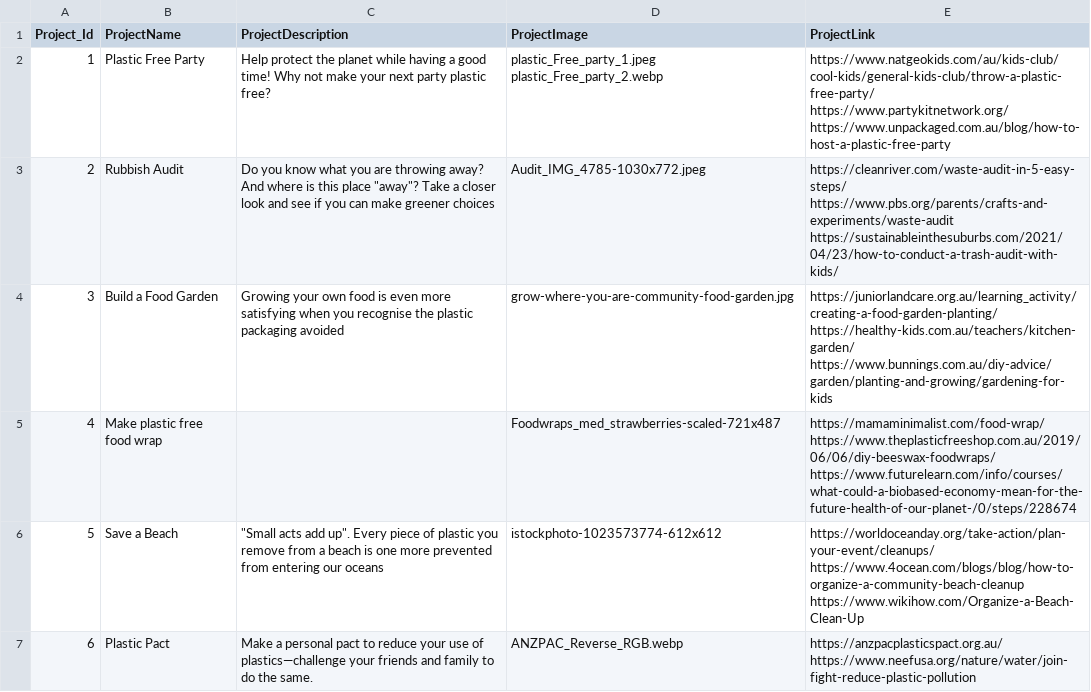
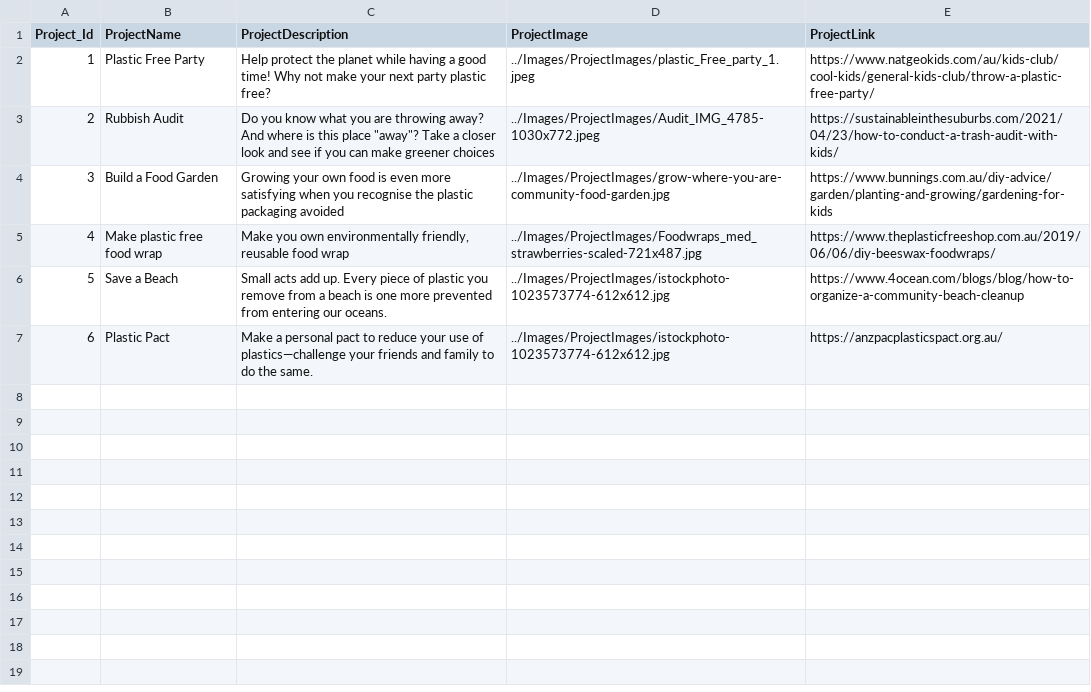
Before and after one commit to clleboeuf/PlasticReductionProject, a CSV file: PlasticReductionProject/DAL/projects.csv, drawn as a sheet.

Commit message:
Projects data seeded from csv

```diff
--- a/PlasticReductionProject/DAL/projects.csv
+++ b/PlasticReductionProject/DAL/projects.csv
@@ -1,20 +1,7 @@
 Project_Id,ProjectName,ProjectDescription,ProjectImage,ProjectLink
-1,Plastic Free Party,Help protect the planet while having a good time!  Why not make your next party plastic free? ,"plastic_Free_party_1.jpeg
-plastic_Free_party_2.webp","https://www.natgeokids.com/au/kids-club/cool-kids/general-kids-club/throw-a-plastic-free-party/
-https://www.partykitnetwork.org/
-https://www.unpackaged.com.au/blog/how-to-host-a-plastic-free-party"
-2,Rubbish Audit,"Do you know what you are throwing away? And where is this place ""away""? Take a closer look and see if you can make greener choices ",Audit_IMG_4785-1030x772.jpeg,"https://cleanriver.com/waste-audit-in-5-easy-steps/
-https://www.pbs.org/parents/crafts-and-experiments/waste-audit
-https://sustainableinthesuburbs.com/2021/04/23/how-to-conduct-a-trash-audit-with-kids/"
-3,Build a Food Garden,Growing your own food is even more satisfying when you recognise the plastic packaging avoided,grow-where-you-are-community-food-garden.jpg,"https://juniorlandcare.org.au/learning_activity/creating-a-food-garden-planting/
-https://healthy-kids.com.au/teachers/kitchen-garden/
-https://www.bunnings.com.au/diy-advice/garden/planting-and-growing/gardening-for-kids"
-4,Make plastic free food wrap,,Foodwraps_med_strawberries-scaled-721x487,"https://mamaminimalist.com/food-wrap/
-https://www.theplasticfreeshop.com.au/2019/06/06/diy-beeswax-foodwraps/
-https://www.futurelearn.com/info/courses/what-could-a-biobased-economy-mean-for-the-future-health-of-our-planet-/0/steps/228674"
-5,Save a Beach,"""Small acts add up"".  Every piece of plastic you remove from a beach is one more prevented from entering our oceans ",istockphoto-1023573774-612x612,"https://worldoceanday.org/take-action/plan-your-event/cleanups/
-https://www.4ocean.com/blogs/blog/how-to-organize-a-community-beach-cleanup
-https://www.wikihow.com/Organize-a-Beach-Clean-Up"
-6,Plastic Pact,Make a personal pact to reduce your use of plastics—challenge your friends and family to do the same.,ANZPAC_Reverse_RGB.webp,"https://anzpacplasticspact.org.au/
-https://www.neefusa.org/nature/water/join-fight-reduce-plastic-pollution
-"
+1,"Plastic Free Party","Help protect the planet while having a good time!  Why not make your next party plastic free?","../Images/ProjectImages/plastic_Free_party_1.jpeg","https://www.natgeokids.com/au/kids-club/cool-kids/general-kids-club/throw-a-plastic-free-party/"
+2,"Rubbish Audit","Do you know what you are throwing away? And where is this place ""away""? Take a closer look and see if you can make greener choices ","../Images/ProjectImages/Audit_IMG_4785-1030x772.jpeg","https://sustainableinthesuburbs.com/2021/04/23/how-to-conduct-a-trash-audit-with-kids/"
+3,"Build a Food Garden","Growing your own food is even more satisfying when you recognise the plastic packaging avoided","../Images/ProjectImages/grow-where-you-are-community-food-garden.jpg","https://www.bunnings.com.au/diy-advice/garden/planting-and-growing/gardening-for-kids"
+4,"Make plastic free food wrap","Make you own environmentally friendly, reusable food wrap","../Images/ProjectImages/Foodwraps_med_strawberries-scaled-721x487.jpg","https://www.theplasticfreeshop.com.au/2019/06/06/diy-beeswax-foodwraps/"
+5,"Save a Beach","Small acts add up.  Every piece of plastic you remove from a beach is one more prevented from entering our oceans.","../Images/ProjectImages/istockphoto-1023573774-612x612.jpg","https://www.4ocean.com/blogs/blog/how-to-organize-a-community-beach-cleanup"
+6,"Plastic Pact","Make a personal pact to reduce your use of plastics—challenge your friends and family to do the same.","../Images/ProjectImages/istockphoto-1023573774-612x612.jpg","https://anzpacplasticspact.org.au/"
```
Also changed, not shown: 2 other files.
